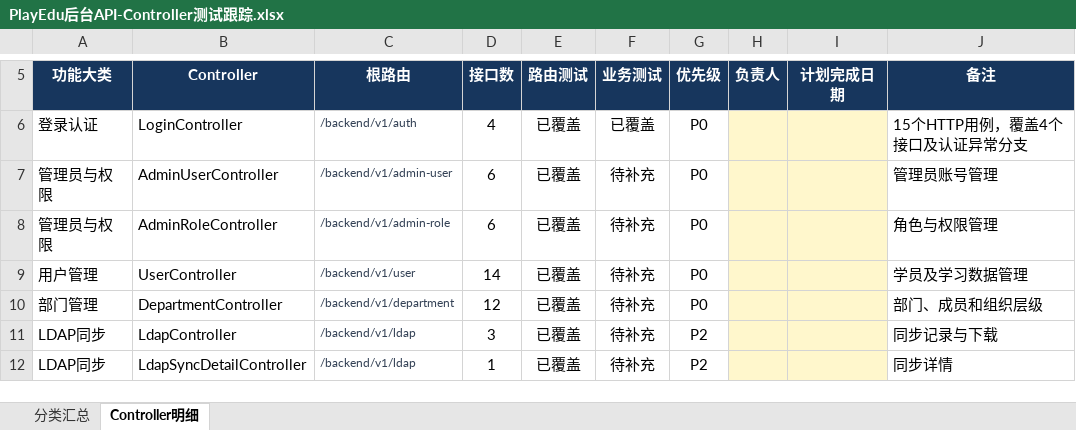
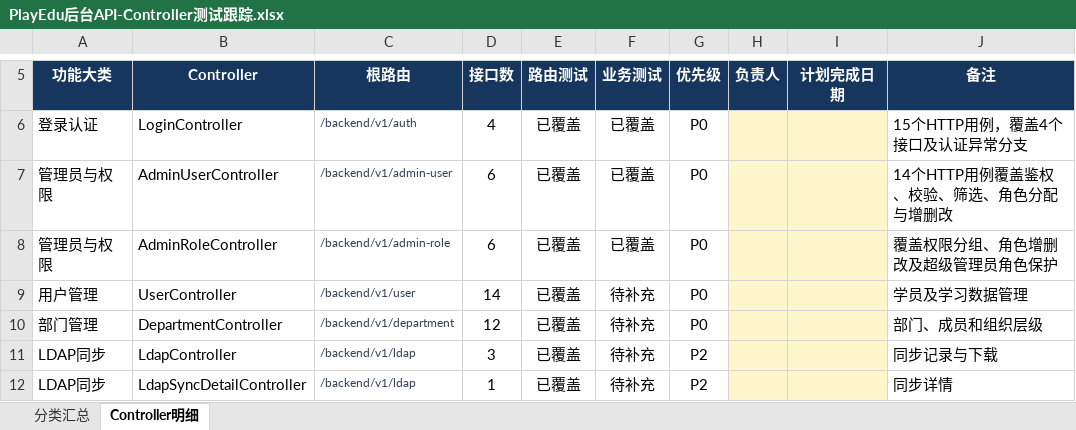
Before and after one commit to tongwen2020/PlayEdu, an Excel workbook: docs/PlayEdu后台API-Controller测试跟踪.xlsx, sheet Controller明细, drawn as a sheet; only a part is shown, gaps mark what is left out; values as stored, in another font and other column widths than the file's, no borders; conditional formats and table styles not drawn; the diff names each change by its address in the sheet, - before the commit and + after, or states it on an @@ line.

```diff
--- a/docs/PlayEdu后台API-Controller测试跟踪.xlsx (sheet Controller明细)
+++ b/docs/PlayEdu后台API-Controller测试跟踪.xlsx (sheet Controller明细)
-F7:F8 (业务测试): 待补充
+F7:F8 (业务测试): 已覆盖
-J7 (备注): 管理员账号管理
+J7 (备注): 14个HTTP用例覆盖鉴权、校验、筛选、角色分配与增删改
-J8 (备注): 角色与权限管理
+J8 (备注): 覆盖权限分组、角色增删改及超级管理员角色保护
```
Also changed, not shown: sheet 分类汇总, 1 other file.
